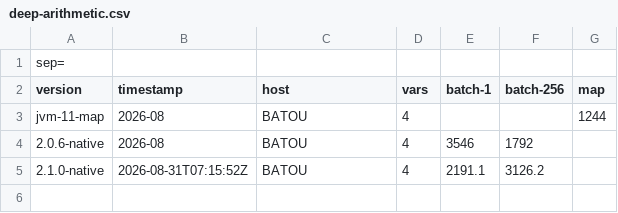
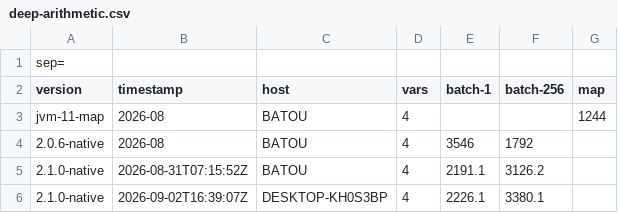
Before and after one commit to EmpowerOperations/babel, a CSV file: crates/babel/performance-records/deep-arithmetic.csv, drawn as a sheet; the diff names each change by its address in the sheet, - before the commit and + after, or states it on an @@ line.

```diff
--- a/crates/babel/performance-records/deep-arithmetic.csv
+++ b/crates/babel/performance-records/deep-arithmetic.csv
+row 6: 2.1.0-native | 2026-09-02T16:39:07Z | DESKTOP-KH0S3BP | 4 | 2226.1 | 3380.1
```
Also changed, not shown: crates/babel/performance-records/add-two-vars.csv, crates/babel/performance-records/compare-with-square.csv, 19 other files.
